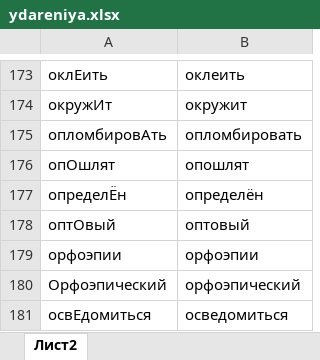
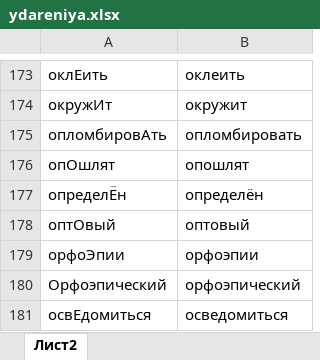
Before and after one commit to Kirlevi/RusProjectStress, an Excel workbook: ydareniya.xlsx, sheet Лист2, drawn as a sheet; only a part is shown, gaps mark what is left out; values as stored, in another font and other column widths than the file's, no borders; the diff names each change by its address in the sheet, - before the commit and + after, or states it on an @@ line.

```diff
--- a/ydareniya.xlsx (sheet Лист2)
+++ b/ydareniya.xlsx (sheet Лист2)
-A179: орфоэпии
+A179: орфоЭпии
```
Also changed, not shown: 14 other files.
